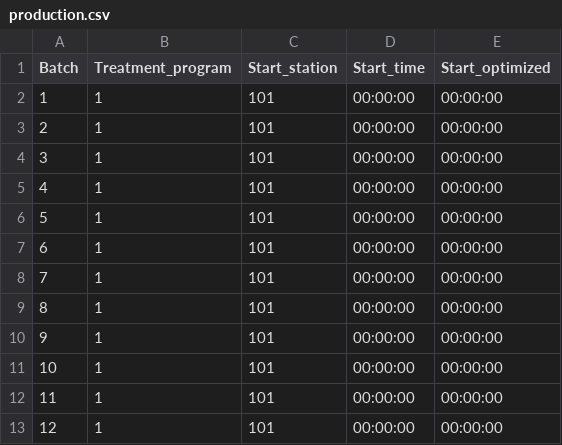
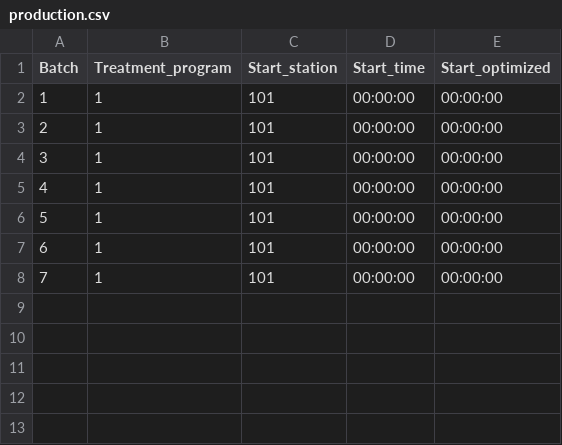
Before and after one commit to PiiJar/Simulation, a CSV file: initialization/production.csv, drawn as a sheet.

```diff
--- a/initialization/production.csv
+++ b/initialization/production.csv
@@ -8,6 +8 @@ Batch,Treatment_program,Start_station,Start_time,Start_optimized
 7,1,101,00:00:00,00:00:00
-8,1,101,00:00:00,00:00:00
-9,1,101,00:00:00,00:00:00
-10,1,101,00:00:00,00:00:00
-11,1,101,00:00:00,00:00:00
-12,1,101,00:00:00,00:00:00
```
Also changed, not shown: initialization/transporters _physics.csv, 1 other file.
